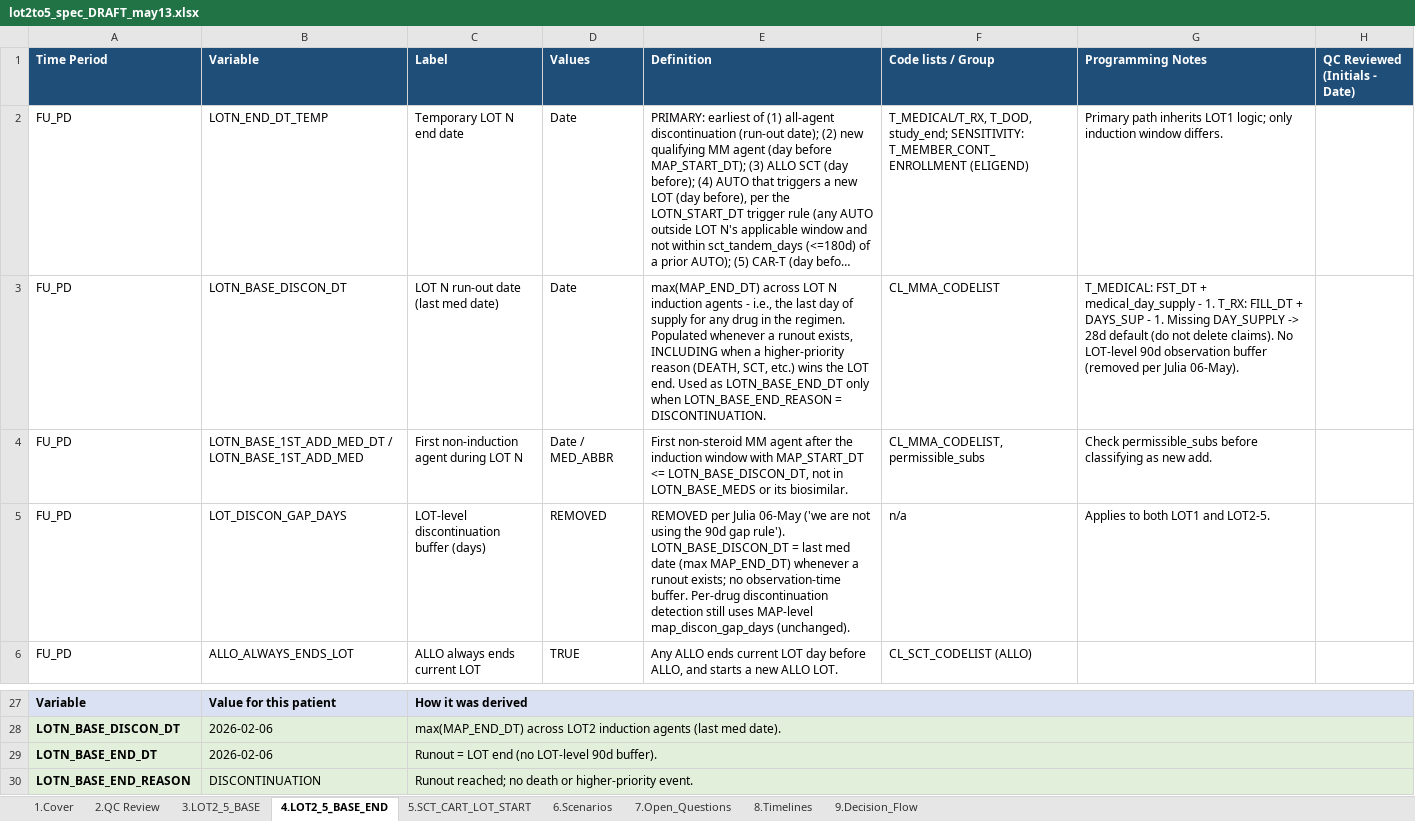
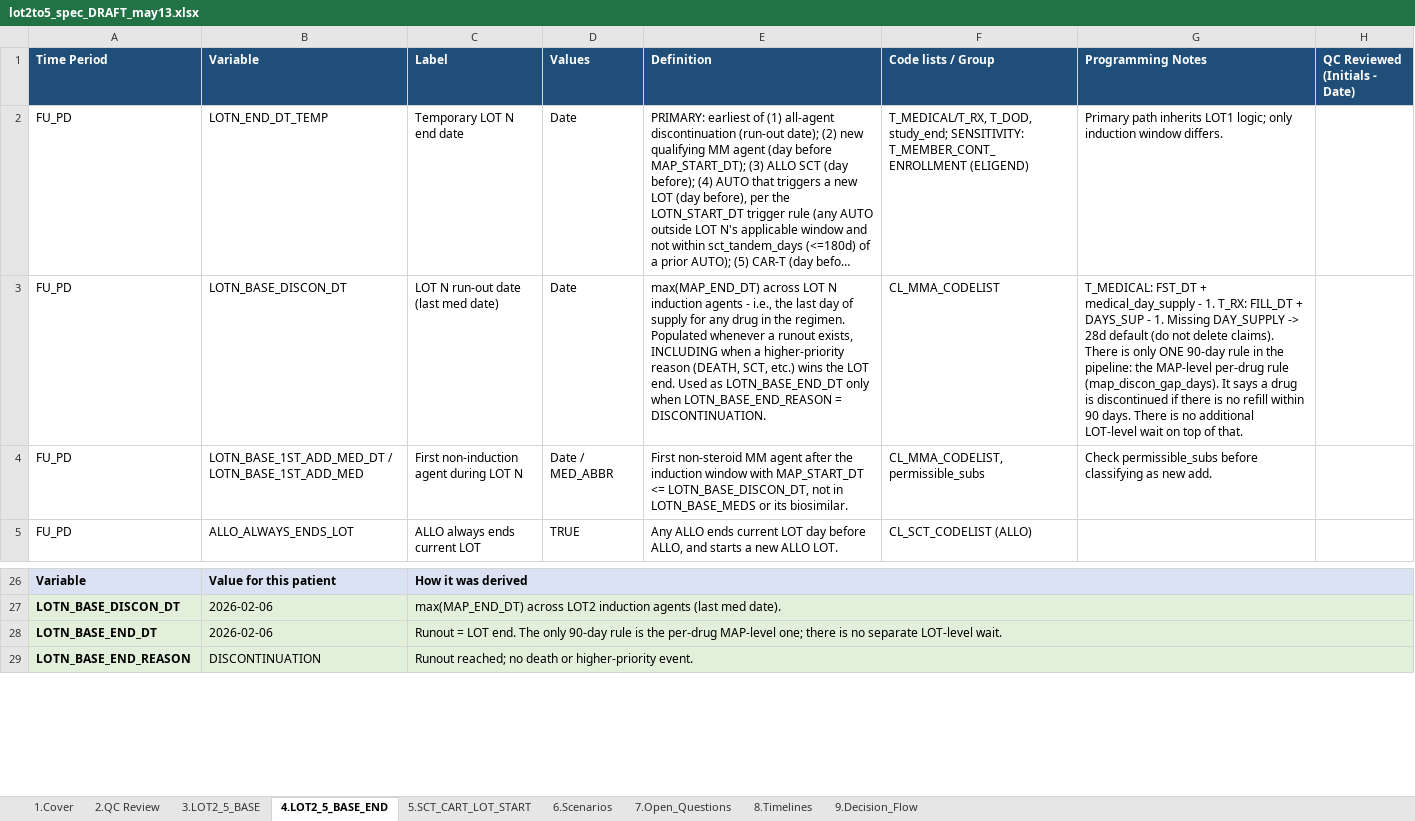
Before and after one commit to salzburry/julialot, an Excel workbook: May 12 2026/Program Specs/lot2to5_spec_DRAFT_may13.xlsx, sheet 4.LOT2_5_BASE_END, drawn as a sheet; only a part is shown, gaps mark what is left out; long unchanged cells end in …; values as stored, in another font and other column widths than the file's, no borders; removed rows and columns are numbered as before the commit, all else as after; the diff names each change by its address in the sheet, - before the commit and + after, or states it on an @@ line.

```diff
--- a/May 12 2026/Program Specs/lot2to5_spec_DRAFT_may13.xlsx (sheet 4.LOT2_5_BASE_END)
+++ b/May 12 2026/Program Specs/lot2to5_spec_DRAFT_may13.xlsx (sheet 4.LOT2_5_BASE_END)
-G3 (Programming Notes): …delete claims). No LOT-level 90d observation buffer (removed per Julia 06-May).
+G3 (Programming Notes): …delete claims). There is only ONE 90-day rule in the pipeline: the MAP-level per-drug rule (map_discon_gap_days). It says a drug is discontinued if there is no refill within 90 days. There is no additional LOT-level wait on top of that.
-row 5: FU_PD | LOT_DISCON_GAP_DAYS | LOT-level discontinuation buffer (days) | REMOVED | REMOVED per Julia 06-May ('we are not using the 90d gap rule'). LOTN_BASE_DISCON_DT = last med date (max MAP_END_DT) whenever a runout exists; no observation-time buffer. Per-drug discontinuation detection still uses MAP-level map_discon_gap_days (unchanged). | n/a | Applies to both LOT1 and LOT2-5.
-C28 (Label): …= LOT end (no LOT-level 90d buffer).
+C28 (Label): …= LOT end. The only 90-day rule is the per-drug MAP-level one; there is no separate LOT-level wait.
```
Also changed, not shown: sheet 7.Open_Questions, 6 other files.
